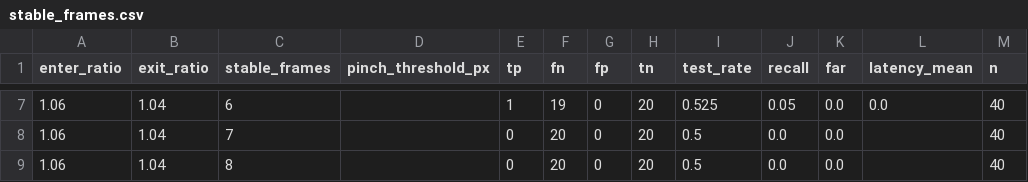
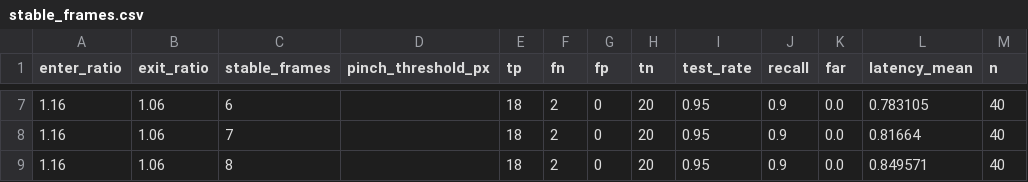
Before and after one commit to DBYttc/VisualBoard, a CSV file: experiments/sweeps/stable_frames.csv, drawn as a sheet; only a part is shown, gaps mark what is left out; the diff covers the shown part only.

```diff
--- a/experiments/sweeps/stable_frames.csv
+++ b/experiments/sweeps/stable_frames.csv
@@ -7,3 +7,3 @@ enter_ratio,exit_ratio,stable_frames,pinch_threshold_px,tp,fn,fp,tn,test_rate,re
-1.06,1.04,6,,1,19,0,20,0.525,0.05,0.0,0.0,40
-1.06,1.04,7,,0,20,0,20,0.5,0.0,0.0,,40
-1.06,1.04,8,,0,20,0,20,0.5,0.0,0.0,,40
+1.16,1.06,6,,18,2,0,20,0.95,0.9,0.0,0.783105,40
+1.16,1.06,7,,18,2,0,20,0.95,0.9,0.0,0.81664,40
+1.16,1.06,8,,18,2,0,20,0.95,0.9,0.0,0.849571,40
```
Also changed, not shown: 38 edited cells elsewhere in this file, experiments/sweeps/enter_ratio.csv, experiments/sweeps/exit_ratio.csv, 36 other files.
